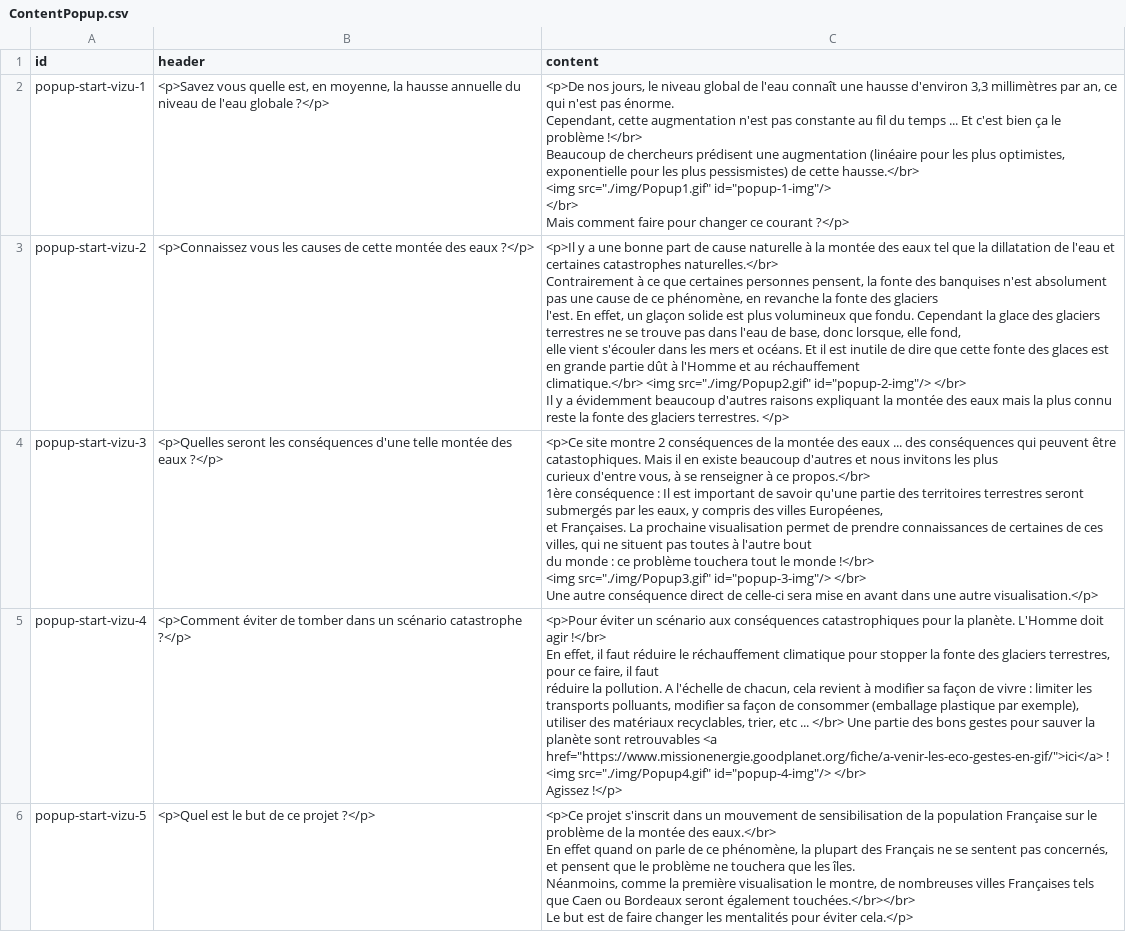
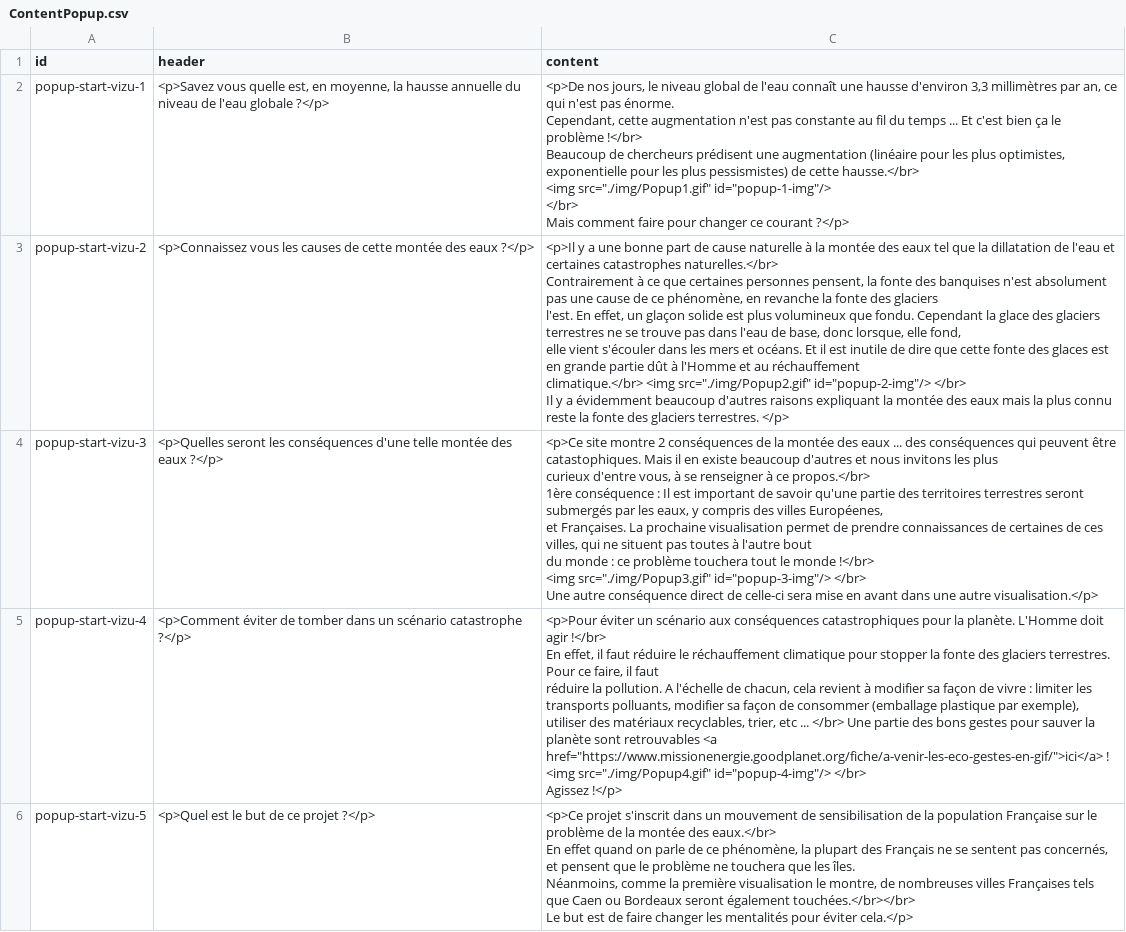
Before and after one commit to zaap38/DataViz_Water_Levels, a CSV file: db/ContentPopup.csv, drawn as a sheet; only a part is shown; the diff covers the shown part only.

Commit message:
correction texte pop-up

```diff
--- a/db/ContentPopup.csv
+++ b/db/ContentPopup.csv
@@ -27,10 +27,10 @@ du monde : ce problème touchera tout le monde !</br>
 Une autre conséquence direct de celle-ci sera mise en avant dans une autre visualisation.</p>"
-popup-start-vizu-4;<p>Comment éviter de tomber dans un scénario catastrophe ?</p>;"<p>Pour éviter un scénario aux conséquences catastrophiques pour la planète. L'Homme doit agir !</br>
-En effet, il faut réduire le réchauffement climatique pour stopper la fonte des glaciers terrestres, pour ce faire, il faut
-réduire la pollution. A l'échelle de chacun, cela revient à modifier sa façon de vivre : limiter les transports polluants, modifier sa façon de consommer (emballage plastique par exemple),
-utiliser des matériaux recyclables, trier, etc ... </br> Une partie des bons gestes pour sauver la planète sont retrouvables <a href=""https://www.missionenergie.goodplanet.org/fiche/a-venir-les-eco-gestes-en-gif/"">ici</a> !
-
-<img src=""./img/Popup4.gif"" id=""popup-4-img""/> </br>
-
-Agissez !</p>"
+popup-start-vizu-4;<p>Comment éviter de tomber dans un scénario catastrophe ?</p>;"<p>Pour éviter un scénario aux conséquences catastrophiques pour la planète. L'Homme doit agir !</br>
+En effet, il faut réduire le réchauffement climatique pour stopper la fonte des glaciers terrestres. Pour ce faire, il faut
+réduire la pollution. A l'échelle de chacun, cela revient à modifier sa façon de vivre : limiter les transports polluants, modifier sa façon de consommer (emballage plastique par exemple),
+utiliser des matériaux recyclables, trier, etc ... </br> Une partie des bons gestes pour sauver la planète sont retrouvables <a href=""https://www.missionenergie.goodplanet.org/fiche/a-venir-les-eco-gestes-en-gif/"">ici</a> !
+
+<img src=""./img/Popup4.gif"" id=""popup-4-img""/> </br>
+
+Agissez !</p>"
 popup-start-vizu-5;<p>Quel est le but de ce projet ?</p>;"<p>Ce projet s'inscrit dans un mouvement de sensibilisation de la population Française sur le problème de la montée des eaux.</br>
```
Also changed, not shown: 1 edited cell elsewhere in this file.
